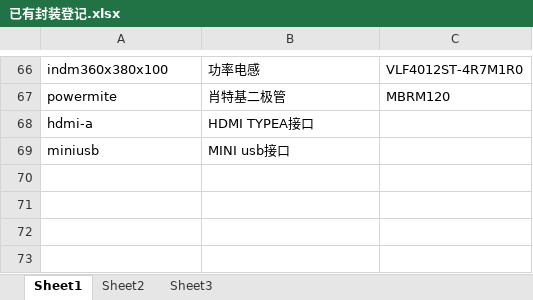
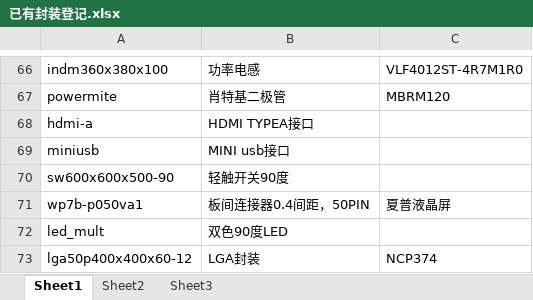
Before and after one commit to ssicss/AllegroLib, an Excel workbook: PSMLib/已有封装登记.xlsx, sheet Sheet1, drawn as a sheet; only a part is shown, gaps mark what is left out; values as stored, in another font and other column widths than the file's, no borders; the diff names each change by its address in the sheet, - before the commit and + after, or states it on an @@ line.

```diff
--- a/PSMLib/已有封装登记.xlsx (sheet Sheet1)
+++ b/PSMLib/已有封装登记.xlsx (sheet Sheet1)
+row 70: sw600x600x500-90 | 轻触开关90度
+row 71: wp7b-p050va1 | 板间连接器0.4间距，50PIN | 夏普液晶屏
+row 72: led_mult | 双色90度LED
+row 73: lga50p400x400x60-12 | LGA封装 | NCP374
```
Also changed, not shown: 36 other files.
